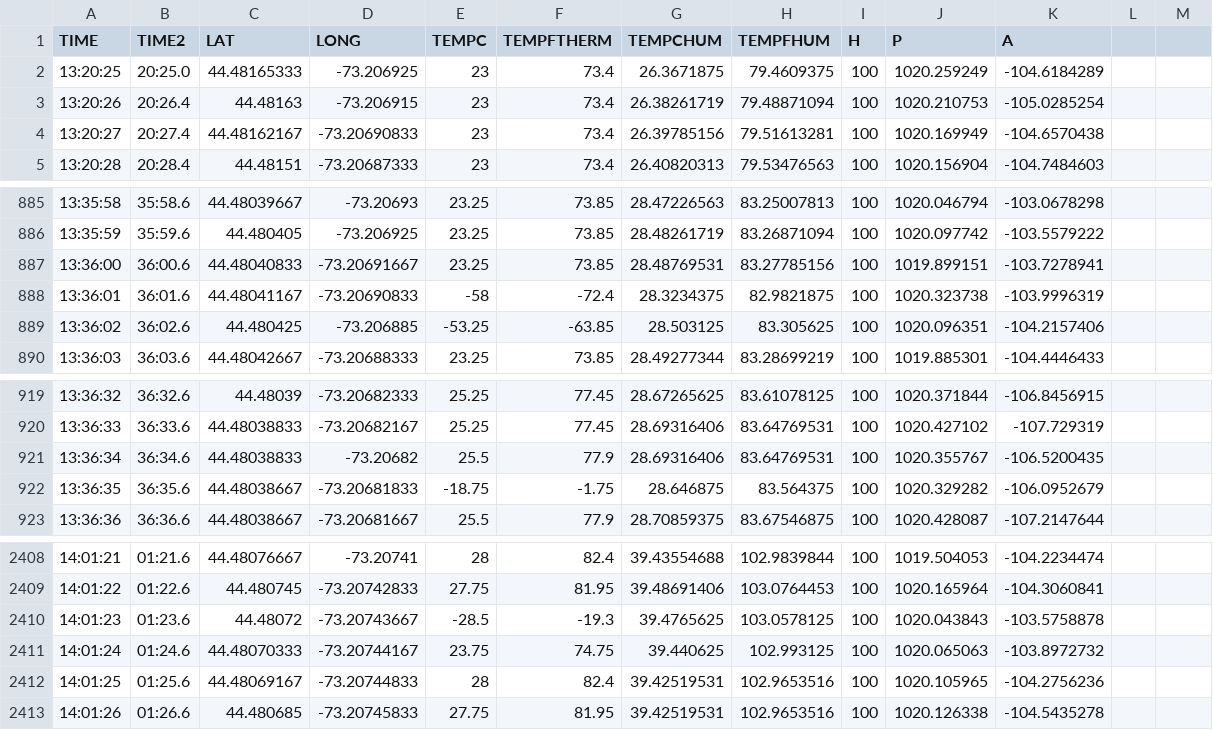
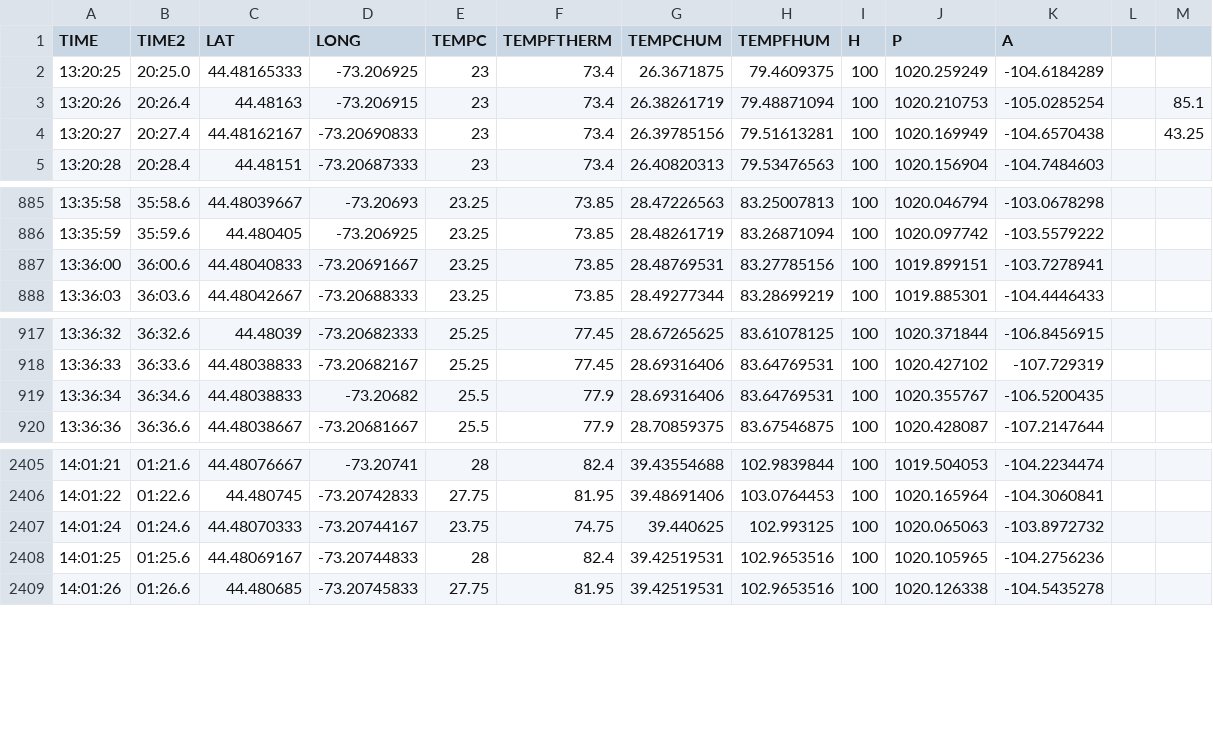
Before and after one commit to zroussel/UrbanHeat, a CSV file: pitest6-16-20-test1WALKING.csv, drawn as a sheet; only a part is shown, gaps mark what is left out; the diff names each change by its address in the sheet, - before the commit and + after, or states it on an @@ line.

```diff
--- a/pitest6-16-20-test1WALKING.csv
+++ b/pitest6-16-20-test1WALKING.csv
-M3: (empty)
+M3: 85.1
-M4: (empty)
+M4: 43.25
-row 888: 13:36:01 | 36:01.6 | 44.48041167 | -73.20690833 | -58 | -72.4 | 28.3234375 | 82.9821875 | 100 | 1020.323738 | -103.9996319
-row 889: 13:36:02 | 36:02.6 | 44.480425 | -73.206885 | -53.25 | -63.85 | 28.503125 | 83.305625 | 100 | 1020.096351 | -104.2157406
-row 922: 13:36:35 | 36:35.6 | 44.48038667 | -73.20681833 | -18.75 | -1.75 | 28.646875 | 83.564375 | 100 | 1020.329282 | -106.0952679
-row 2410: 14:01:23 | 01:23.6 | 44.48072 | -73.20743667 | -28.5 | -19.3 | 39.4765625 | 103.0578125 | 100 | 1020.043843 | -103.5758878
```
Also changed, not shown: 1 other file.
